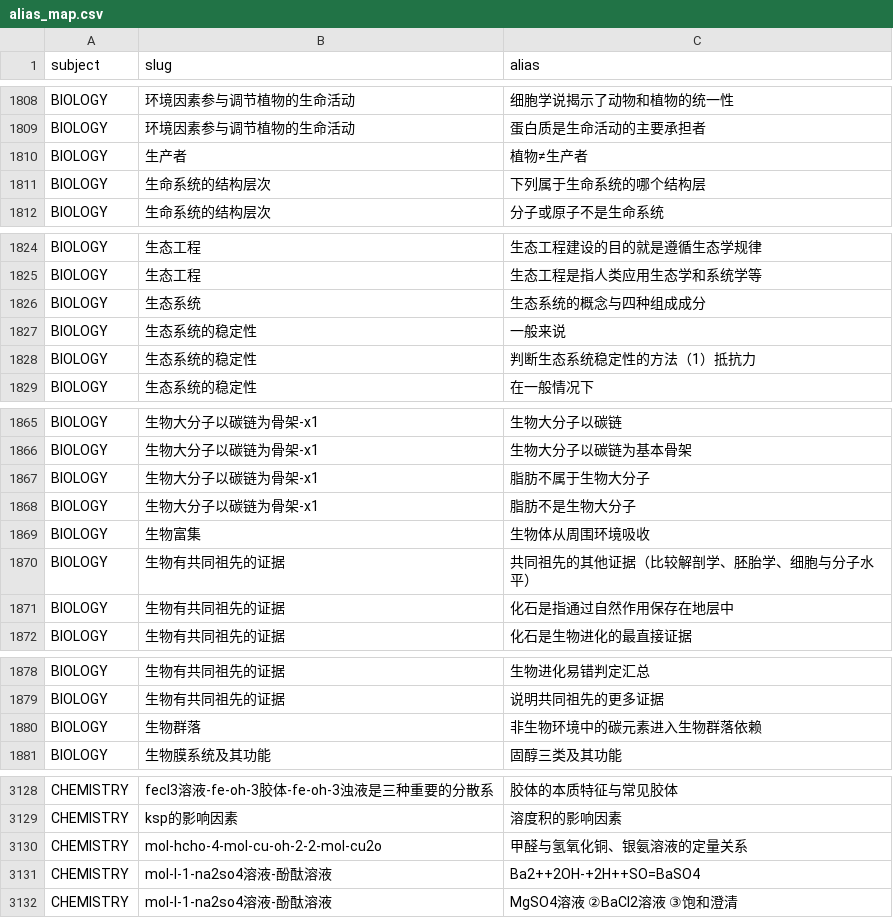
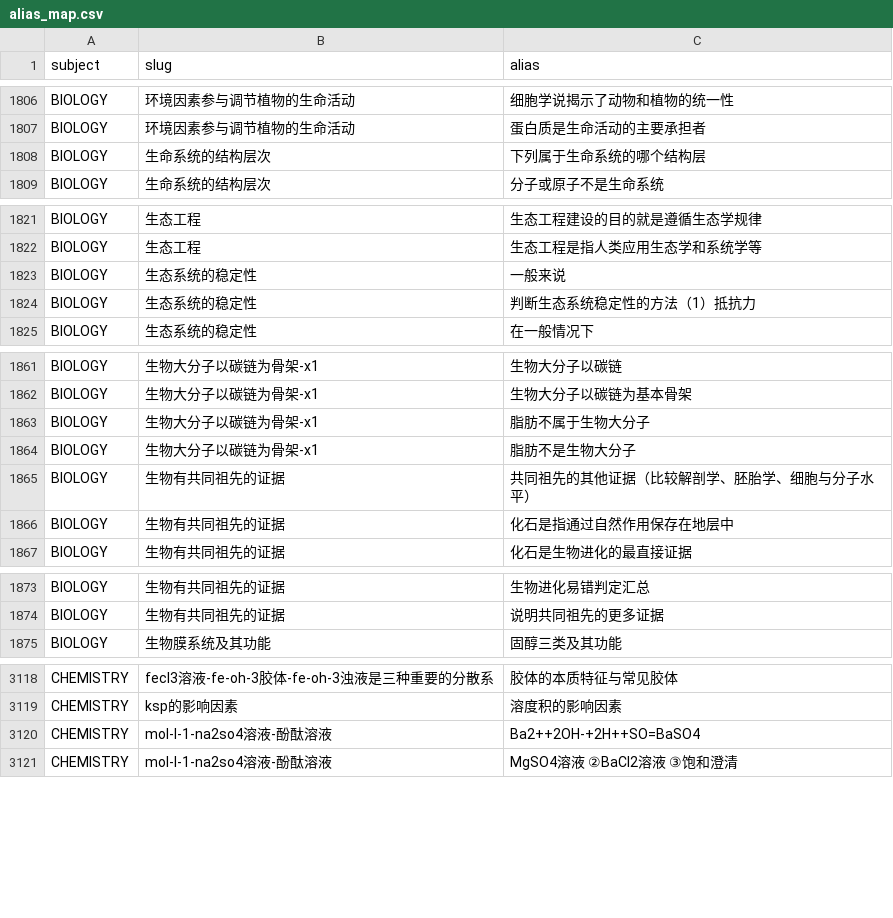
Before and after one commit to tianshantingyun-lab/smart-mistake-book, a CSV file: tools/kb_build/tables/alias_map.csv, drawn as a sheet; only a part is shown, gaps mark what is left out; the diff covers the shown part only.

```diff
--- a/tools/kb_build/tables/alias_map.csv
+++ b/tools/kb_build/tables/alias_map.csv
@@ -1815,3 +1813,2 @@ BIOLOGY,环境因素参与调节植物的生命活动,细胞学说揭示了动
 BIOLOGY,环境因素参与调节植物的生命活动,蛋白质是生命活动的主要承担者
-BIOLOGY,生产者,植物≠生产者
 BIOLOGY,生命系统的结构层次,下列属于生命系统的哪个结构层
@@ -1831,3 +1828,2 @@ BIOLOGY,生态工程,生态工程建设的目的就是遵循生态学规律
 BIOLOGY,生态工程,生态工程是指人类应用生态学和系统学等
-BIOLOGY,生态系统,生态系统的概念与四种组成成分
 BIOLOGY,生态系统的稳定性,一般来说
@@ -1874,3 +1870,2 @@ BIOLOGY,生物大分子以碳链为骨架-x1,脂肪不属于生物大分子
 BIOLOGY,生物大分子以碳链为骨架-x1,脂肪不是生物大分子
-BIOLOGY,生物富集,生物体从周围环境吸收
 BIOLOGY,生物有共同祖先的证据,共同祖先的其他证据（比较解剖学、胚胎学、细胞与分子水平）
@@ -1885,3 +1880,2 @@ BIOLOGY,生物有共同祖先的证据,生物进化易错判定汇总
 BIOLOGY,生物有共同祖先的证据,说明共同祖先的更多证据
-BIOLOGY,生物群落,非生物环境中的碳元素进入生物群落依赖
 BIOLOGY,生物膜系统及其功能,固醇三类及其功能
@@ -3136,3 +3126,2 @@ CHEMISTRY,fecl3溶液-fe-oh-3胶体-fe-oh-3浊液是三种重要的分散系,胶
 CHEMISTRY,ksp的影响因素,溶度积的影响因素
-CHEMISTRY,mol-hcho-4-mol-cu-oh-2-2-mol-cu2o,甲醛与氢氧化铜、银氨溶液的定量关系
 CHEMISTRY,mol-l-1-na2so4溶液-酚酞溶液,Ba2++2OH-+2H++SO=BaSO4
```
Also changed, not shown: 21 removed rows elsewhere in this file, tools/kb_build/tables/chapter_map.csv, tools/kb_build/tables/point_delete.csv, 7 other files.
